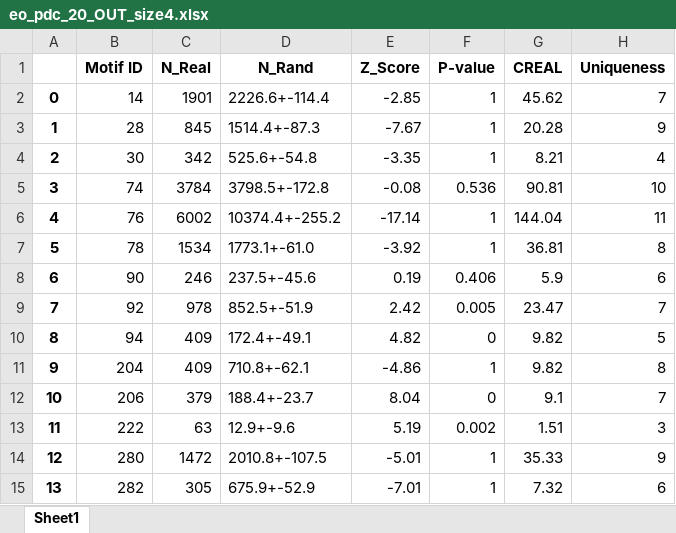
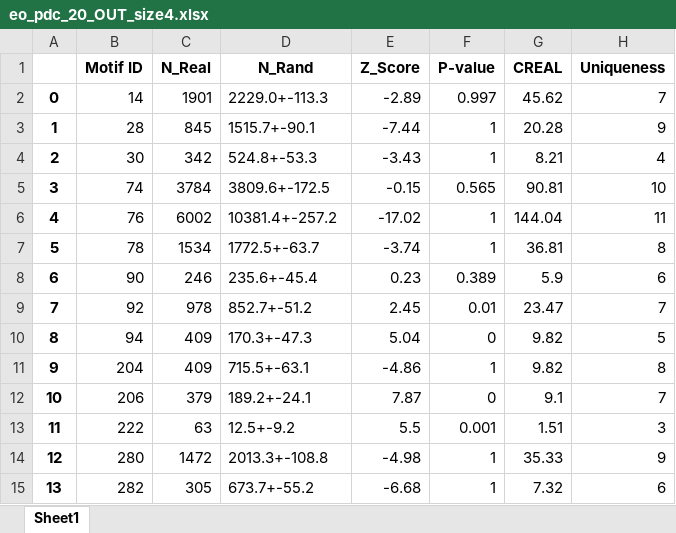
Before and after one commit to tlancian/BI_Homeworks, an Excel workbook: HW2/part_3/results/eo_pdc_20_OUT_size4.xlsx, sheet Sheet1, drawn as a sheet; only a part is shown; values as stored, in another font and other column widths than the file's, no borders; the diff covers the shown part only; the diff names each change by its address in the sheet, - before the commit and + after, or states it on an @@ line.

```diff
--- a/HW2/part_3/results/eo_pdc_20_OUT_size4.xlsx (sheet Sheet1)
+++ b/HW2/part_3/results/eo_pdc_20_OUT_size4.xlsx (sheet Sheet1)
-D2 (N_Rand): 2226.6+-114.4
+D2 (N_Rand): 2229.0+-113.3
-E2 (Z_Score): -2.85
+E2 (Z_Score): -2.89
-F2 (P-value): 1
+F2 (P-value): 0.997
-D3 (N_Rand): 1514.4+-87.3
+D3 (N_Rand): 1515.7+-90.1
-E3 (Z_Score): -7.67
+E3 (Z_Score): -7.44
-D4 (N_Rand): 525.6+-54.8
+D4 (N_Rand): 524.8+-53.3
-E4 (Z_Score): -3.35
+E4 (Z_Score): -3.43
-D5 (N_Rand): 3798.5+-172.8
+D5 (N_Rand): 3809.6+-172.5
-E5 (Z_Score): -0.08
+E5 (Z_Score): -0.15
-F5 (P-value): 0.536
+F5 (P-value): 0.565
-D6 (N_Rand): 10374.4+-255.2
+D6 (N_Rand): 10381.4+-257.2
-E6 (Z_Score): -17.14
+E6 (Z_Score): -17.02
-D7 (N_Rand): 1773.1+-61.0
+D7 (N_Rand): 1772.5+-63.7
-E7 (Z_Score): -3.92
+E7 (Z_Score): -3.74
-D8 (N_Rand): 237.5+-45.6
+D8 (N_Rand): 235.6+-45.4
-E8 (Z_Score): 0.19
+E8 (Z_Score): 0.23
-F8 (P-value): 0.406
+F8 (P-value): 0.389
-D9 (N_Rand): 852.5+-51.9
+D9 (N_Rand): 852.7+-51.2
-E9 (Z_Score): 2.42
+E9 (Z_Score): 2.45
-F9 (P-value): 0.005
+F9 (P-value): 0.01
-D10 (N_Rand): 172.4+-49.1
+D10 (N_Rand): 170.3+-47.3
-E10 (Z_Score): 4.82
+E10 (Z_Score): 5.04
-D11 (N_Rand): 710.8+-62.1
+D11 (N_Rand): 715.5+-63.1
-D12 (N_Rand): 188.4+-23.7
+D12 (N_Rand): 189.2+-24.1
-E12 (Z_Score): 8.04
+E12 (Z_Score): 7.87
-D13 (N_Rand): 12.9+-9.6
+D13 (N_Rand): 12.5+-9.2
-E13 (Z_Score): 5.19
+E13 (Z_Score): 5.5
-F13 (P-value): 0.002
+F13 (P-value): 0.001
-D14 (N_Rand): 2010.8+-107.5
+D14 (N_Rand): 2013.3+-108.8
-E14 (Z_Score): -5.01
+E14 (Z_Score): -4.98
-D15 (N_Rand): 675.9+-52.9
+D15 (N_Rand): 673.7+-55.2
-E15 (Z_Score): -7.01
+E15 (Z_Score): -6.68
```
Also changed, not shown: 441 edited cells elsewhere in this sheet, HW2/part_3/results/ec_pdc_20_OUT_size3.xlsx, HW2/part_3/results/ec_pdc_20_OUT_size4.xlsx, 19 other files.
